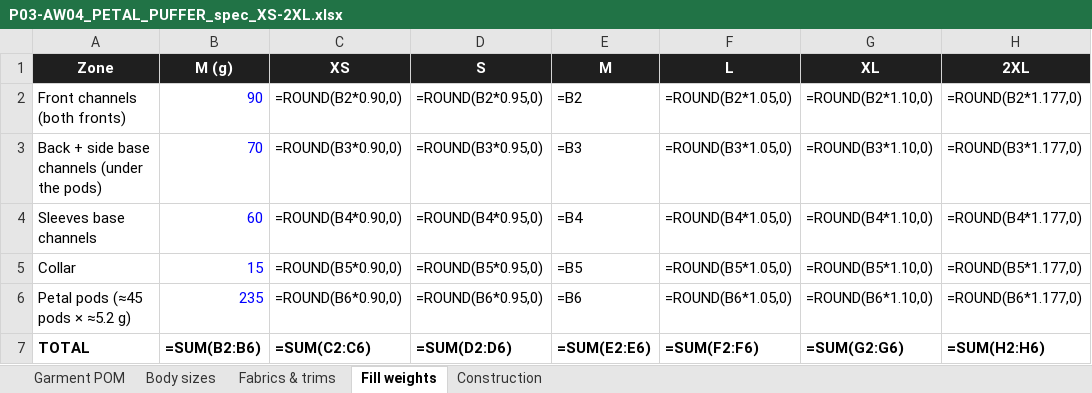
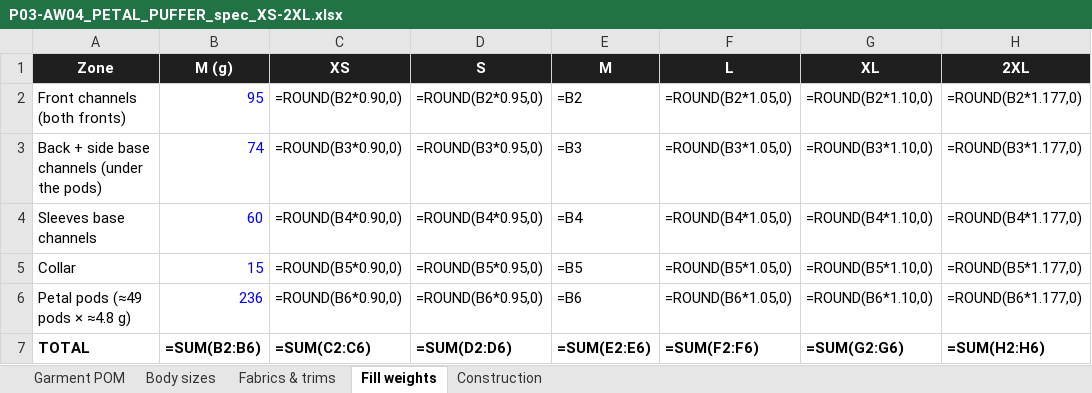
Before and after one commit to Chris2dtop/puffer-petal-trench, an Excel workbook: P03-AW04_PETAL_PUFFER_spec_XS-2XL.xlsx, sheet Fill weights, drawn as a sheet; only a part is shown; values as stored, in another font and other column widths than the file's, no borders; formulas without a stored value are shown as written; the diff names each change by its address in the sheet, - before the commit and + after, or states it on an @@ line.

```diff
--- a/P03-AW04_PETAL_PUFFER_spec_XS-2XL.xlsx (sheet Fill weights)
+++ b/P03-AW04_PETAL_PUFFER_spec_XS-2XL.xlsx (sheet Fill weights)
-B2 (M (g)): 90
+B2 (M (g)): 95
-B3 (M (g)): 70
+B3 (M (g)): 74
-A6 (Zone): Petal pods (≈45 pods × ≈5.2 g)
+A6 (Zone): Petal pods (≈49 pods × ≈4.8 g)
-B6 (M (g)): 235
+B6 (M (g)): 236
```
Also changed, not shown: sheet Body sizes, sheet Garment POM, sheet Fabrics & trims, 13 other files.
